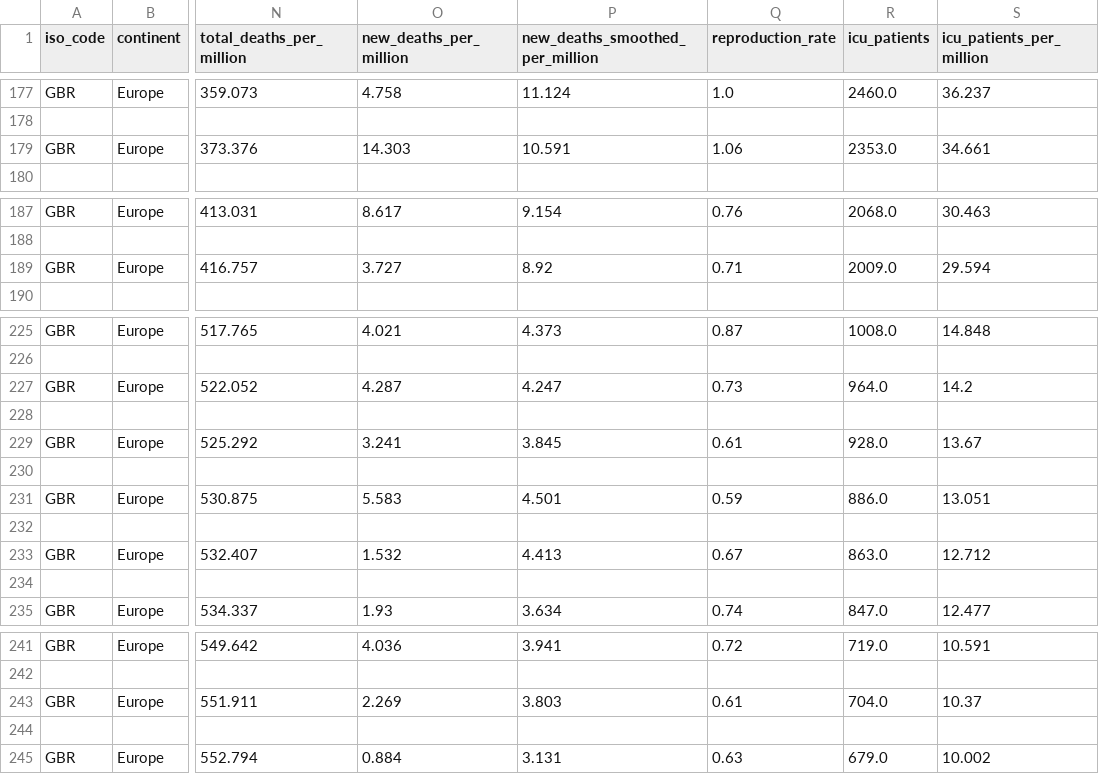
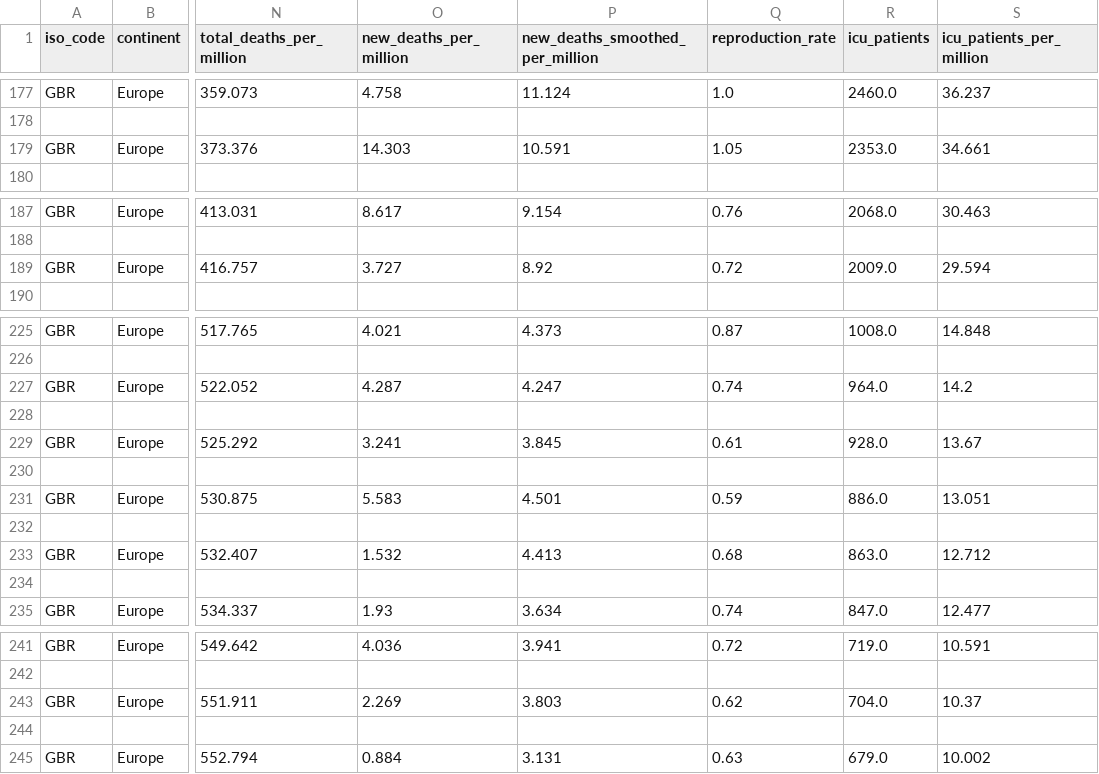
Before and after one commit to OliverJaison/SNS_Assignment20-21, a CSV file: positive_cases.csv, drawn as a sheet; only a part is shown, gaps mark what is left out; the diff covers the shown part only; the diff names each change by its address in the sheet, - before the commit and + after, or states it on an @@ line.

```diff
--- a/positive_cases.csv
+++ b/positive_cases.csv
-Q179 (reproduction_rate): 1.06
+Q179 (reproduction_rate): 1.05
-Q189 (reproduction_rate): 0.71
+Q189 (reproduction_rate): 0.72
-Q227 (reproduction_rate): 0.73
+Q227 (reproduction_rate): 0.74
-Q233 (reproduction_rate): 0.67
+Q233 (reproduction_rate): 0.68
-Q243 (reproduction_rate): 0.61
+Q243 (reproduction_rate): 0.62
```
Also changed, not shown: 4 added rows and 56 edited cells elsewhere in this file, 3 other files.
